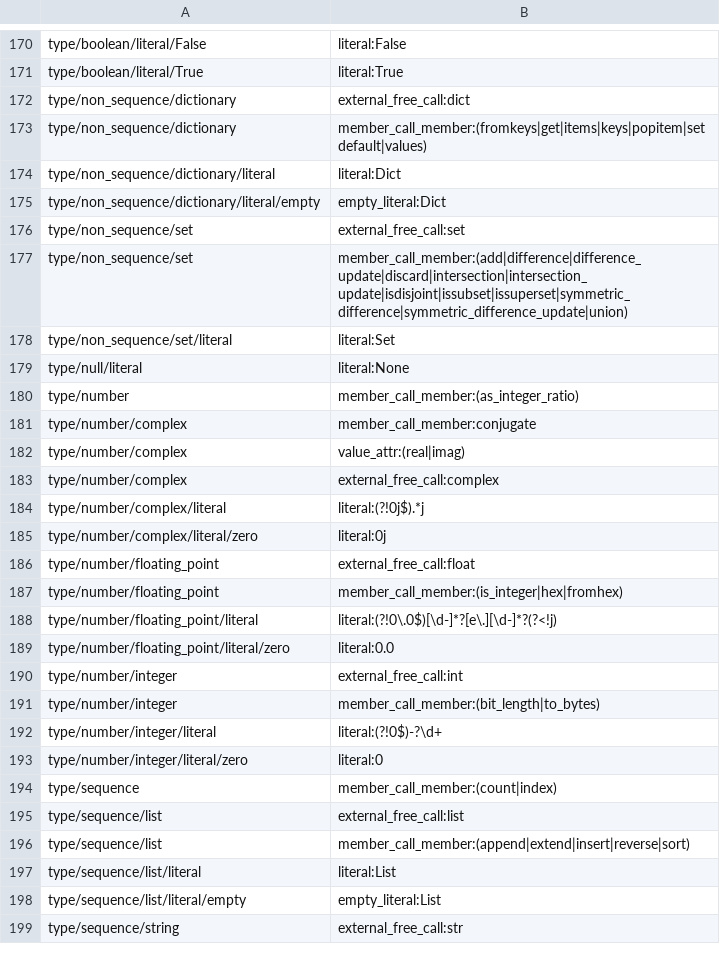
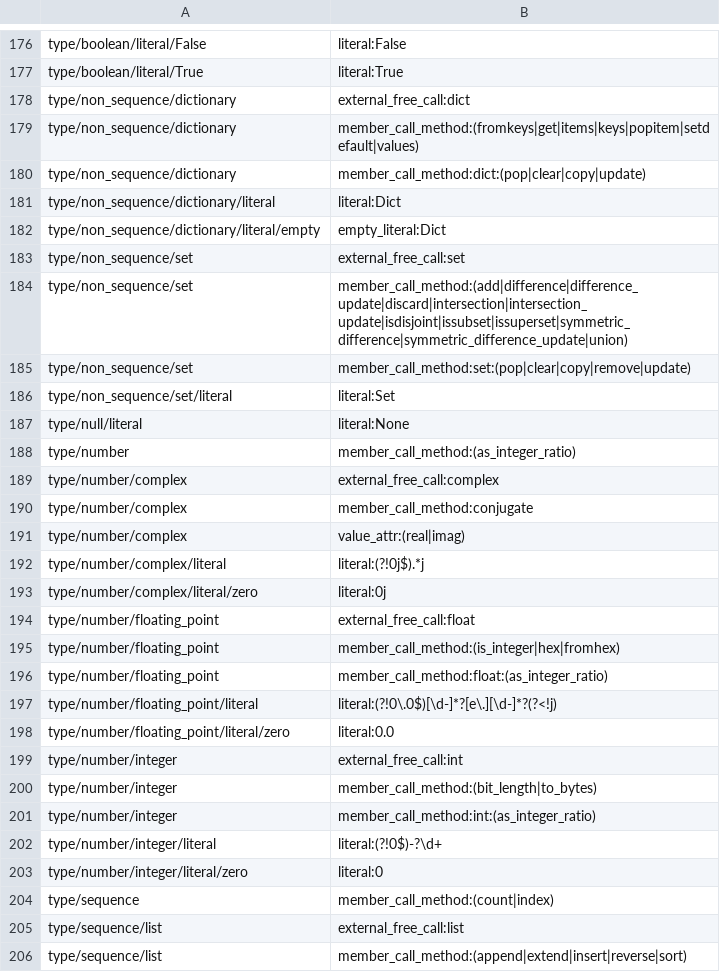
Before and after one commit to laowantong/paroxython, a TSV file: paroxython/resources/taxonomy.tsv, drawn as a sheet; only a part is shown, gaps mark what is left out; the shorter side is filled out with more unchanged rows; the diff covers the shown part only.

```diff
--- a/paroxython/resources/taxonomy.tsv
+++ b/paroxython/resources/taxonomy.tsv
@@ -172,3 +178,4 @@ type/boolean/literal/True	literal:True
 type/non_sequence/dictionary	external_free_call:dict
-type/non_sequence/dictionary	member_call_member:(fromkeys|get|items|keys|popitem|setdefault|values)
+type/non_sequence/dictionary	member_call_method:(fromkeys|get|items|keys|popitem|setdefault|values)
+type/non_sequence/dictionary	member_call_method:dict:(pop|clear|copy|update)
 type/non_sequence/dictionary/literal	literal:Dict
@@ -176,9 +183,10 @@ type/non_sequence/dictionary/literal/empty	empty_literal:Dict
 type/non_sequence/set	external_free_call:set
-type/non_sequence/set	member_call_member:(add|difference|difference_update|discard|intersection|intersection_update|isdisjoint|issubset|issuperset|symmetric_difference|symmetric_difference_update|union)
+type/non_sequence/set	member_call_method:(add|difference|difference_update|discard|intersection|intersection_update|isdisjoint|issubset|issuperset|symmetric_difference|symmetric_difference_update|union)
+type/non_sequence/set	member_call_method:set:(pop|clear|copy|remove|update)
 type/non_sequence/set/literal	literal:Set
 type/null/literal	literal:None
-type/number	member_call_member:(as_integer_ratio)
-type/number/complex	member_call_member:conjugate
+type/number	member_call_method:(as_integer_ratio)
+type/number/complex	external_free_call:complex
+type/number/complex	member_call_method:conjugate
 type/number/complex	value_attr:(real|imag)
-type/number/complex	external_free_call:complex
 type/number/complex/literal	literal:(?!0j$).*j
@@ -186,3 +194,4 @@ type/number/complex/literal/zero	literal:0j
 type/number/floating_point	external_free_call:float
-type/number/floating_point	member_call_member:(is_integer|hex|fromhex)
+type/number/floating_point	member_call_method:(is_integer|hex|fromhex)
+type/number/floating_point	member_call_method:float:(as_integer_ratio)
 type/number/floating_point/literal	literal:(?!0\.0$)[\d-]*?[e\.][\d-]*?(?<!j)
@@ -190,7 +199,8 @@ type/number/floating_point/literal/zero	literal:0.0
 type/number/integer	external_free_call:int
-type/number/integer	member_call_member:(bit_length|to_bytes)
+type/number/integer	member_call_method:(bit_length|to_bytes)
+type/number/integer	member_call_method:int:(as_integer_ratio)
 type/number/integer/literal	literal:(?!0$)-?\d+
 type/number/integer/literal/zero	literal:0
-type/sequence	member_call_member:(count|index)
+type/sequence	member_call_method:(count|index)
 type/sequence/list	external_free_call:list
-type/sequence/list	member_call_member:(append|extend|insert|reverse|sort)
+type/sequence/list	member_call_method:(append|extend|insert|reverse|sort)
```
Also changed, not shown: 8 added rows and 12 edited cells elsewhere in this file, examples/mini/taxonomy.tsv, 13 other files.
